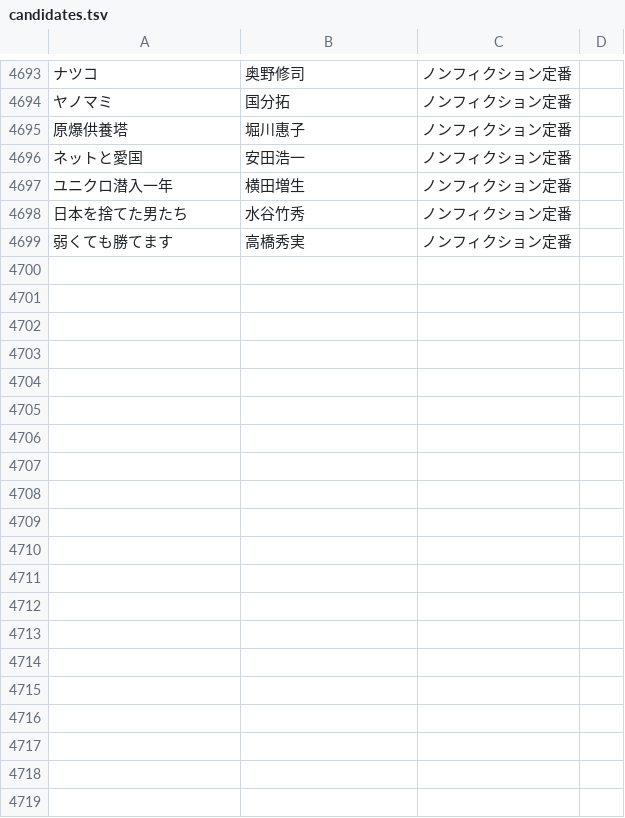
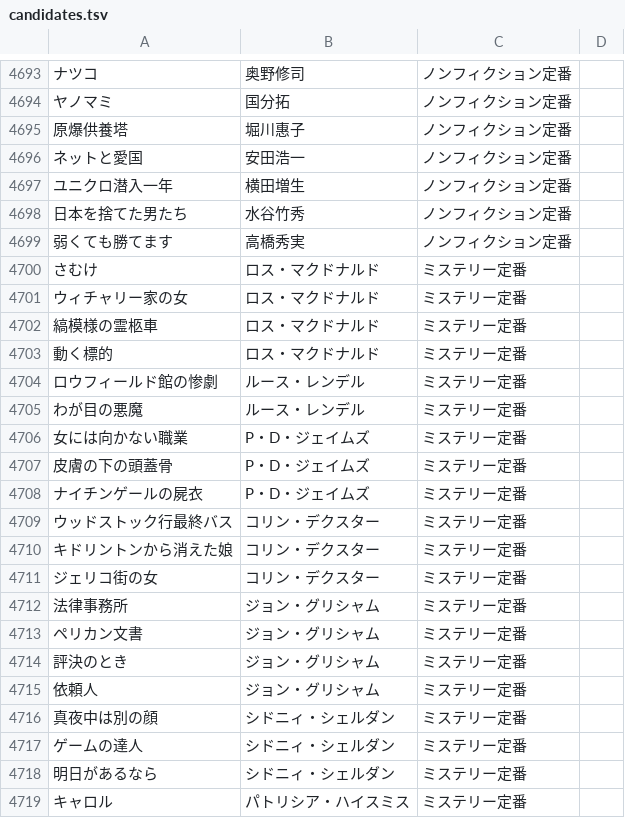
Before and after one commit to bxwcoder/naniyomu, a TSV file: data/catalog/candidates.tsv, drawn as a sheet; only a part is shown, gaps mark what is left out; the diff covers the shown part only; the diff names each change by its address in the sheet, - before the commit and + after, or states it on an @@ line.

```diff
--- a/data/catalog/candidates.tsv
+++ b/data/catalog/candidates.tsv
+row 4700: さむけ | ロス・マクドナルド | ミステリー定番
+row 4701: ウィチャリー家の女 | ロス・マクドナルド | ミステリー定番
+row 4702: 縞模様の霊柩車 | ロス・マクドナルド | ミステリー定番
+row 4703: 動く標的 | ロス・マクドナルド | ミステリー定番
+row 4704: ロウフィールド館の惨劇 | ルース・レンデル | ミステリー定番
+row 4705: わが目の悪魔 | ルース・レンデル | ミステリー定番
+row 4706: 女には向かない職業 | P・D・ジェイムズ | ミステリー定番
+row 4707: 皮膚の下の頭蓋骨 | P・D・ジェイムズ | ミステリー定番
+row 4708: ナイチンゲールの屍衣 | P・D・ジェイムズ | ミステリー定番
+row 4709: ウッドストック行最終バス | コリン・デクスター | ミステリー定番
+row 4710: キドリントンから消えた娘 | コリン・デクスター | ミステリー定番
+row 4711: ジェリコ街の女 | コリン・デクスター | ミステリー定番
+row 4712: 法律事務所 | ジョン・グリシャム | ミステリー定番
+row 4713: ペリカン文書 | ジョン・グリシャム | ミステリー定番
+row 4714: 評決のとき | ジョン・グリシャム | ミステリー定番
+row 4715: 依頼人 | ジョン・グリシャム | ミステリー定番
+row 4716: 真夜中は別の顔 | シドニィ・シェルダン | ミステリー定番
+row 4717: ゲームの達人 | シドニィ・シェルダン | ミステリー定番
+row 4718: 明日があるなら | シドニィ・シェルダン | ミステリー定番
+row 4719: キャロル | パトリシア・ハイスミス | ミステリー定番
```
Also changed, not shown: 32 added rows elsewhere in this file.
